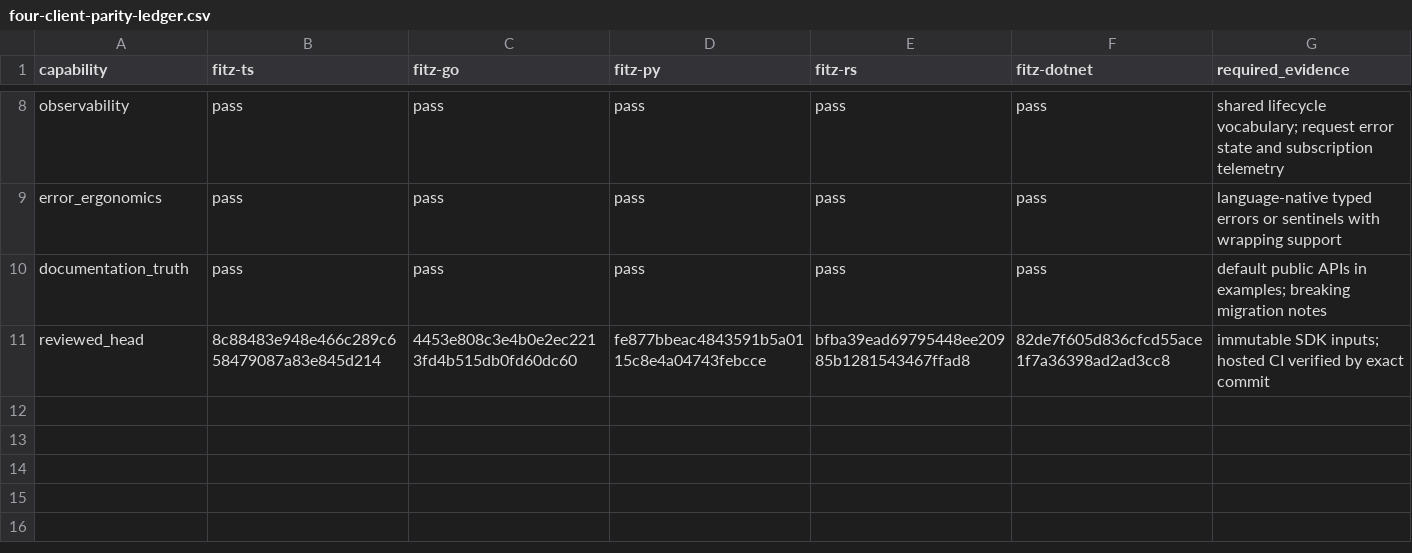
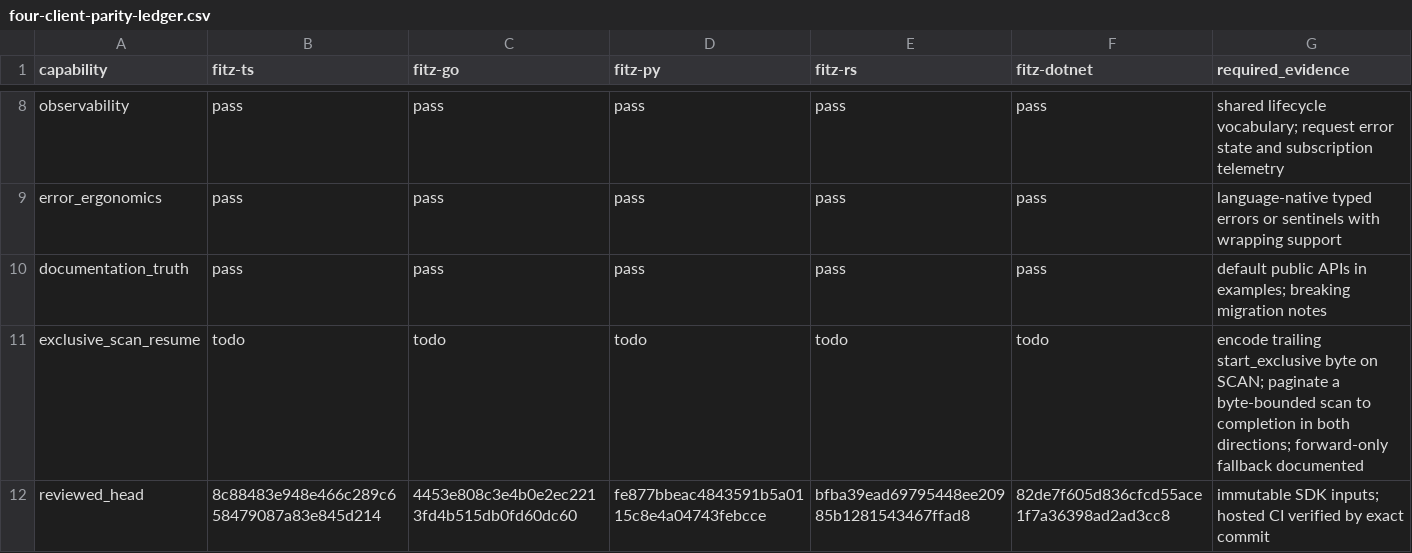
Before and after one commit to cntryl/fitz, a CSV file: docs/clients/four-client-parity-ledger.csv, drawn as a sheet; only a part is shown, gaps mark what is left out; the diff names each change by its address in the sheet, - before the commit and + after, or states it on an @@ line.

Commit message:
fix queue admission and KV scan pagination

```diff
--- a/docs/clients/four-client-parity-ledger.csv
+++ b/docs/clients/four-client-parity-ledger.csv
+row 11: exclusive_scan_resume | todo | todo | todo | todo | todo | encode trailing start_exclusive byte on SCAN; paginate a byte-bounded scan to completion in both directions; forward-only fallback documented
```
Also changed, not shown: 27 other files.
